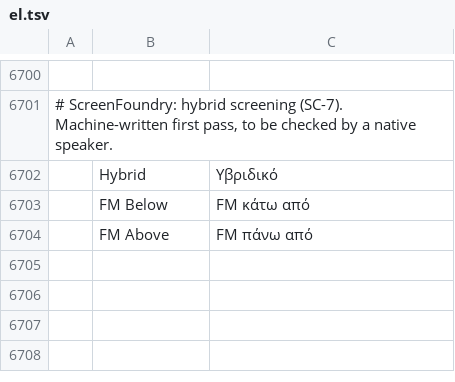
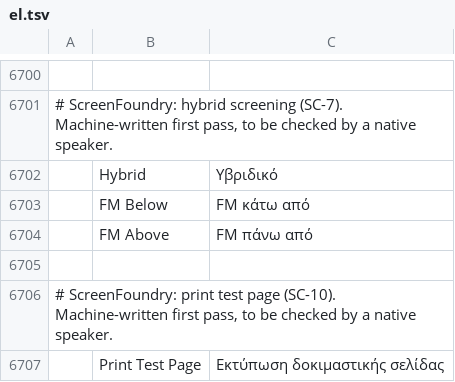
Before and after one commit to Stitchwright/screenfoundry, a TSV file: crates/ui-egui/src/i18n/el.tsv, drawn as a sheet; only a part is shown, gaps mark what is left out; the diff names each change by its address in the sheet, - before the commit and + after, or states it on an @@ line.

```diff
--- a/crates/ui-egui/src/i18n/el.tsv
+++ b/crates/ui-egui/src/i18n/el.tsv
+row 6705: (empty)
+row 6706: # ScreenFoundry: print test page (SC-10). Machine-written first pass, to be checked by a native speaker.
+row 6707:  | Print Test Page | Εκτύπωση δοκιμαστικής σελίδας
```
Also changed, not shown: crates/ui-egui/src/i18n/bg.tsv, crates/ui-egui/src/i18n/ja.tsv, 26 other files.
